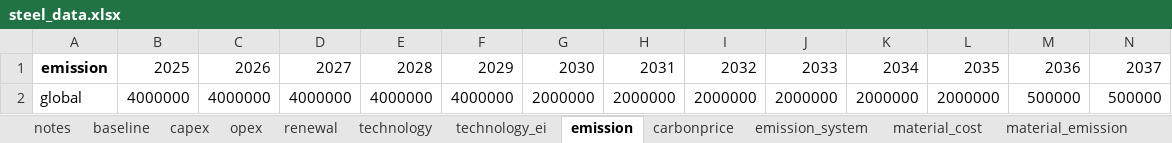
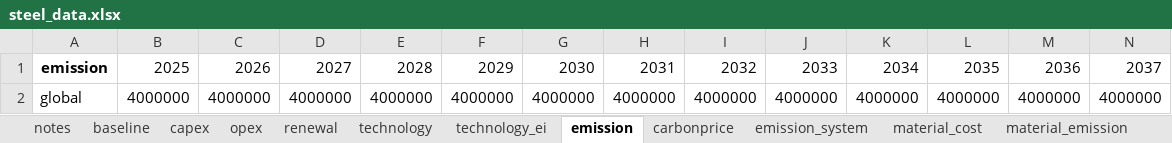
Before and after one commit to PLANiT-Institute/systempathway, an Excel workbook: database/steel_data.xlsx, sheet emission, drawn as a sheet; only a part is shown; values as stored, in another font and other column widths than the file's, no borders; removed rows and columns are numbered as before the commit, all else as after; rows hold the shown columns only; the diff names each change by its address in the sheet, - before the commit and + after, or states it on an @@ line.

```diff
--- a/database/steel_data.xlsx (sheet emission)
+++ b/database/steel_data.xlsx (sheet emission)
-row 2: global | 4000000 | 4000000 | 4000000 | 4000000 | 4000000 | 2000000 | 2000000 | 2000000 | 2000000 | 2000000 | 2000000 | 500000 | 500000
+row 2: global | 4000000 | 4000000 | 4000000 | 4000000 | 4000000 | 4000000 | 4000000 | 4000000 | 4000000 | 4000000 | 4000000 | 4000000 | 4000000
```
Also changed, not shown: 1 other file.
